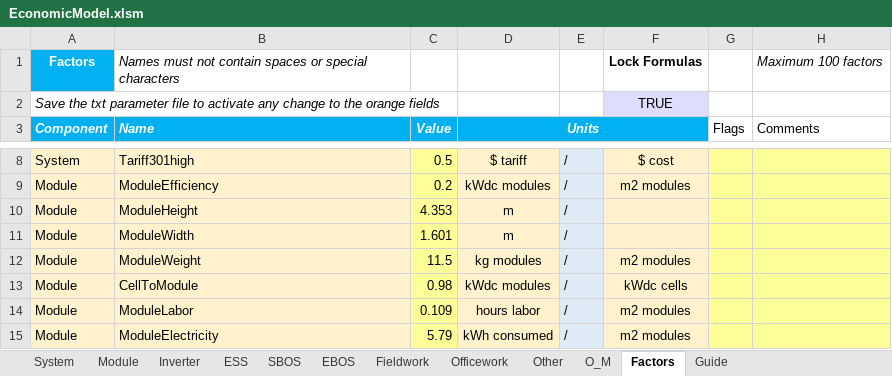
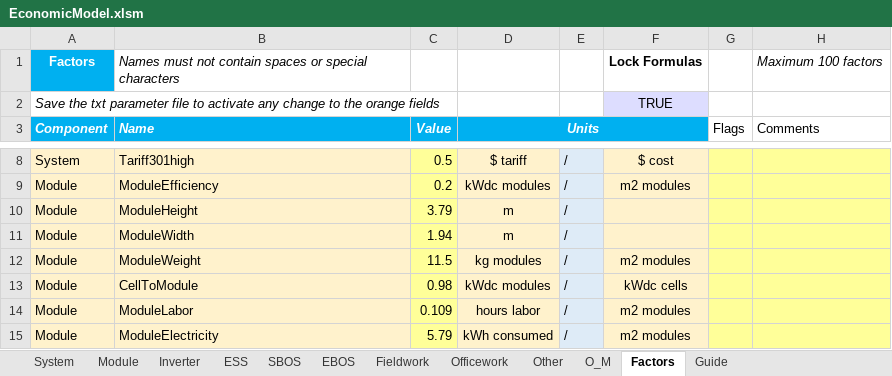
Before and after one commit to ciepme/agrivoltaics, an Excel workbook: simulink_model/functions/PVeconomicsfiles/EconomicModel.xlsm, sheet Factors, drawn as a sheet; only a part is shown, gaps mark what is left out; values as stored, in another font and other column widths than the file's, no borders; charts and pictures not drawn; the diff names each change by its address in the sheet, - before the commit and + after, or states it on an @@ line.

```diff
--- a/simulink_model/functions/PVeconomicsfiles/EconomicModel.xlsm (sheet Factors)
+++ b/simulink_model/functions/PVeconomicsfiles/EconomicModel.xlsm (sheet Factors)
-C10 (Value): 4.353
+C10 (Value): 3.79
-C11 (Value): 1.601
+C11 (Value): 1.94
```
Also changed, not shown: sheet System, sheet Other, sheet O_M, sheet Module, sheet SBOS, sheet Officework, 2 more sheets, charts or pictures, 4 other files.
